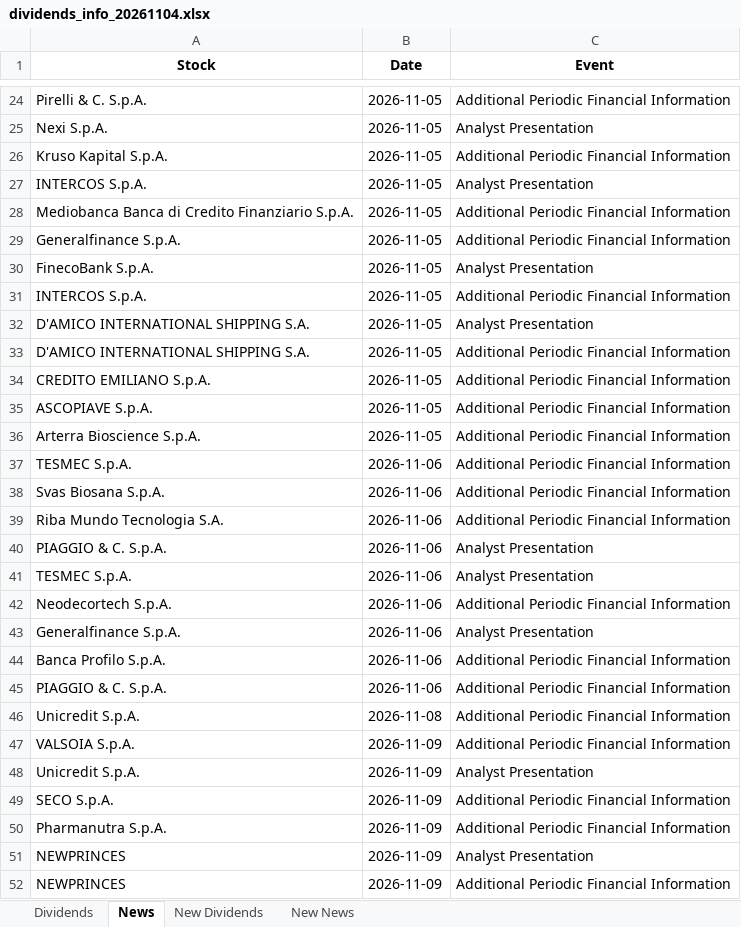
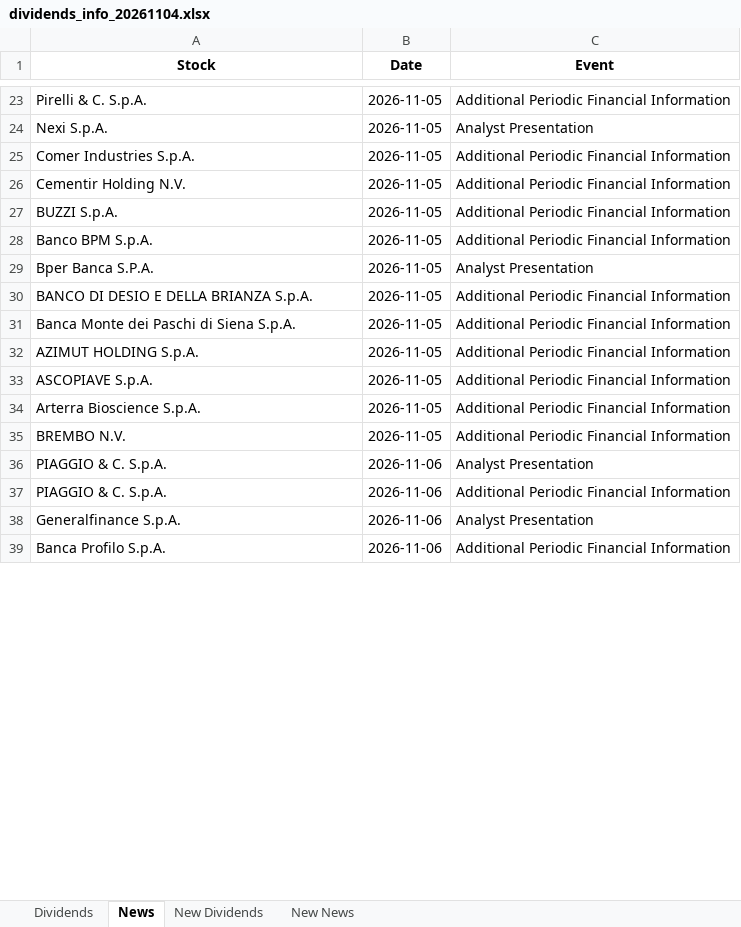
Before and after one commit to pattuallo/pattuallo.github.io, an Excel workbook: data/dividends_info_20261104.xlsx, sheet News, drawn as a sheet; only a part is shown, gaps mark what is left out; values as stored, in another font and other column widths than the file's, no borders; removed rows and columns are numbered as before the commit, all else as after; the diff covers the shown part only; the diff names each change by its address in the sheet, - before the commit and + after, or states it on an @@ line.

```diff
--- a/data/dividends_info_20261104.xlsx (sheet News)
+++ b/data/dividends_info_20261104.xlsx (sheet News)
-A25 (Stock): Kruso Kapital S.p.A.
+A25 (Stock): Comer Industries S.p.A.
-row 27: INTERCOS S.p.A. | 2026-11-05 | Analyst Presentation
-A26 (Stock): Mediobanca Banca di Credito Finanziario S.p.A.
+A26 (Stock): Cementir Holding N.V.
+row 27: BUZZI S.p.A. | 2026-11-05 | Additional Periodic Financial Information
-A28 (Stock): Generalfinance S.p.A.
+A28 (Stock): Banco BPM S.p.A.
-A29 (Stock): FinecoBank S.p.A.
+A29 (Stock): Bper Banca S.P.A.
-A30 (Stock): INTERCOS S.p.A.
+A30 (Stock): BANCO DI DESIO E DELLA BRIANZA S.p.A.
-row 32: D'AMICO INTERNATIONAL SHIPPING S.A. | 2026-11-05 | Analyst Presentation
-A31 (Stock): D'AMICO INTERNATIONAL SHIPPING S.A.
+A31 (Stock): Banca Monte dei Paschi di Siena S.p.A.
-A32 (Stock): CREDITO EMILIANO S.p.A.
+A32 (Stock): AZIMUT HOLDING S.p.A.
-A35 (Stock): TESMEC S.p.A.
+A35 (Stock): BREMBO N.V.
-B35 (Date): 2026-11-06
+B35 (Date): 2026-11-05
-row 38: Svas Biosana S.p.A. | 2026-11-06 | Additional Periodic Financial Information
-row 39: Riba Mundo Tecnologia S.A. | 2026-11-06 | Additional Periodic Financial Information
-row 41: TESMEC S.p.A. | 2026-11-06 | Analyst Presentation
-row 42: Neodecortech S.p.A. | 2026-11-06 | Additional Periodic Financial Information
@@ row 45 moved to row 37: PIAGGIO & C. S.p.A. @@
-row 46: Unicredit S.p.A. | 2026-11-08 | Additional Periodic Financial Information
-row 47: VALSOIA S.p.A. | 2026-11-09 | Additional Periodic Financial Information
-row 48: Unicredit S.p.A. | 2026-11-09 | Analyst Presentation
-row 49: SECO S.p.A. | 2026-11-09 | Additional Periodic Financial Information
-row 50: Pharmanutra S.p.A. | 2026-11-09 | Additional Periodic Financial Information
-row 51: NEWPRINCES | 2026-11-09 | Analyst Presentation
-row 52: NEWPRINCES | 2026-11-09 | Additional Periodic Financial Information
```
Also changed, not shown: 65 added rows, 5 removed rows, 21 moved rows and 23 edited cells elsewhere in this sheet, sheet Dividends, sheet New Dividends, sheet New News, 1 other file.
